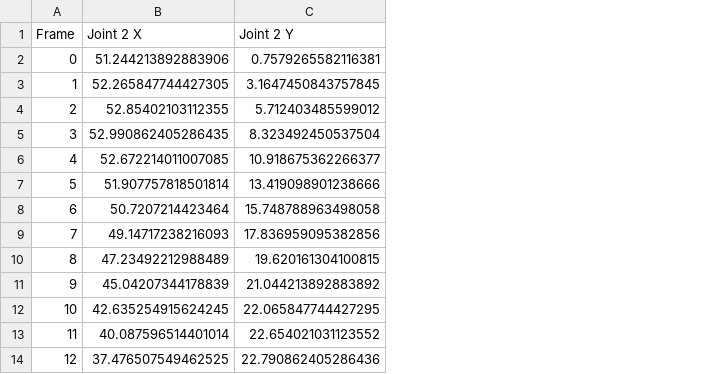
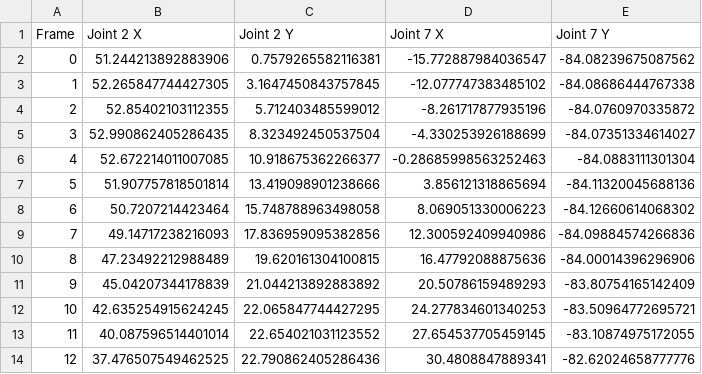
Before and after one commit to valentinhuemr/Softwaredesign_Abschlussprojekt, a CSV file: mechanism_trajectory.csv, drawn as a sheet; only a part is shown; the diff names each change by its address in the sheet, - before the commit and + after, or states it on an @@ line.

```diff
--- a/mechanism_trajectory.csv
+++ b/mechanism_trajectory.csv
+column D (Joint 7 X), rows 2-14: -15.772887984036547 | -12.077747383485102 | -8.261717877935196 | -4.330253926188699 | -0.28685998563252463 | 3.856121318865694 | 8.069051330006223 | 12.300592409940986 | 16.47792088875636 | 20.50786159489293 | 24.277834601340253 | 27.654537705459145 | 30.4808847889341
+column E (Joint 7 Y), rows 2-14: -84.08239675087562 | -84.08686444767338 | -84.0760970335872 | -84.07351334614027 | -84.0883111301304 | -84.11320045688136 | -84.12660614068302 | -84.09884574266836 | -84.00014396296906 | -83.80754165142409 | -83.50964772695721 | -83.10874975172055 | -82.62024658777776
```
Also changed, not shown: 2 other files.
